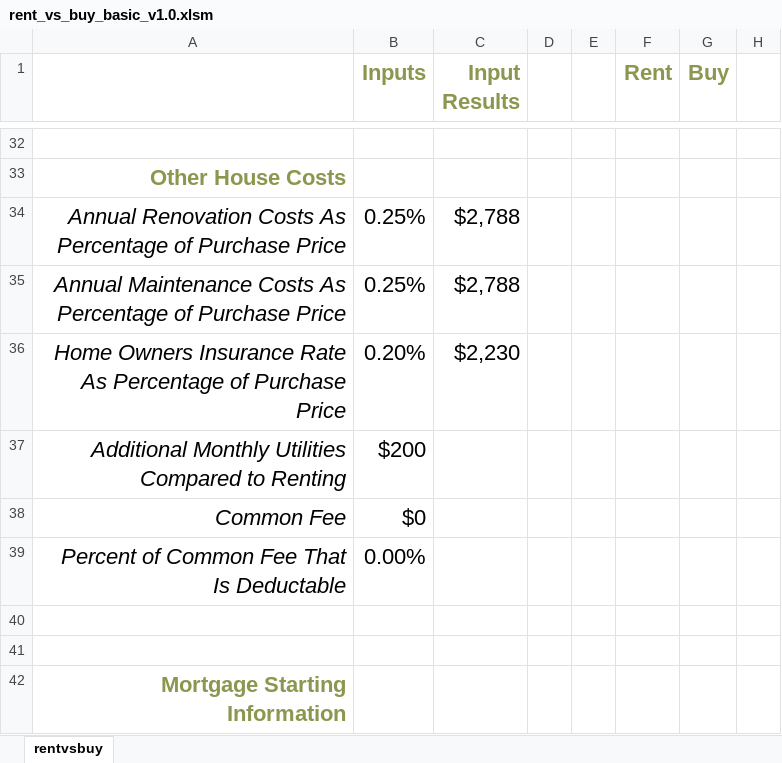
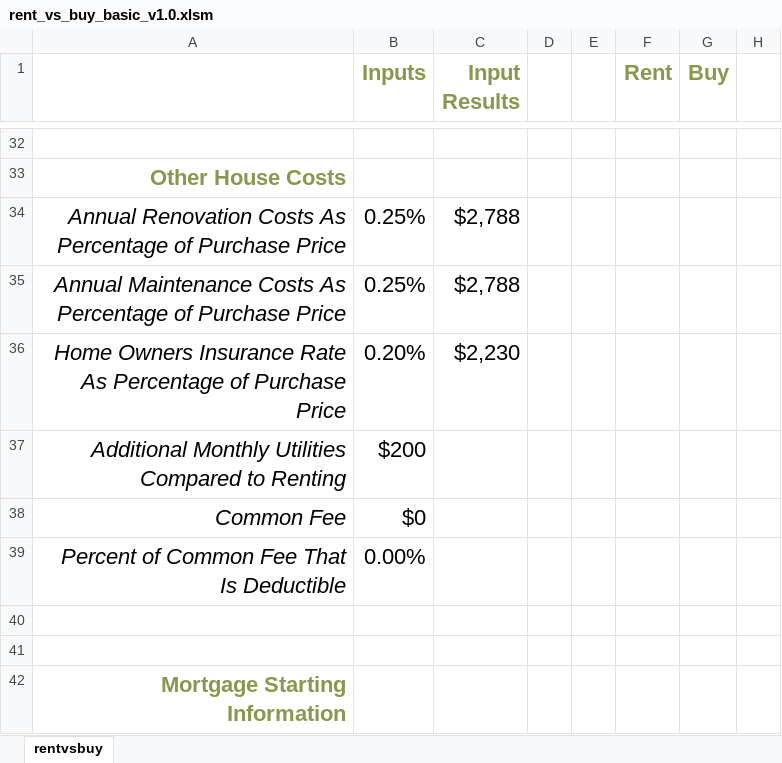
Before and after one commit to cwdavidson1/rentvbuy, an Excel workbook: rent_vs_buy_basic_v1.0.xlsm, sheet rentvsbuy, drawn as a sheet; only a part is shown, gaps mark what is left out; values as stored, in another font and other column widths than the file's, no borders; charts and pictures not drawn; the diff names each change by its address in the sheet, - before the commit and + after, or states it on an @@ line.

Commit message:
minor formatting and spelling fixes

```diff
--- a/rent_vs_buy_basic_v1.0.xlsm (sheet rentvsbuy)
+++ b/rent_vs_buy_basic_v1.0.xlsm (sheet rentvsbuy)
-A39: Percent of Common Fee That Is Deductable
+A39: Percent of Common Fee That Is Deductible
```
Also changed, not shown: charts or pictures.
